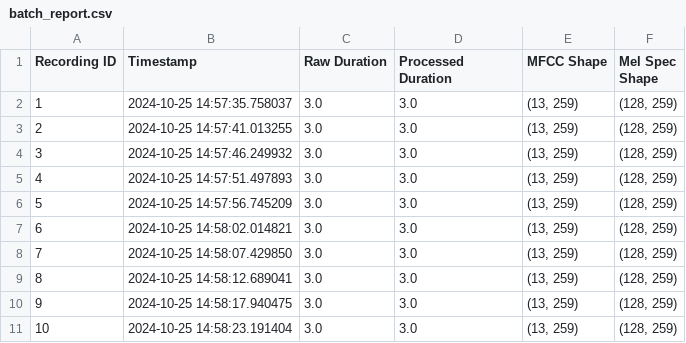
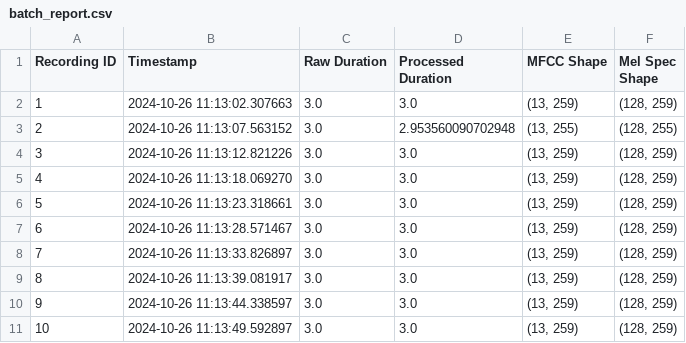
Before and after one commit to Privacy-Lab-Latam-Builders/voizk-ML, a CSV file: voice_batch_results/batch_report.csv, drawn as a sheet.

```diff
--- a/voice_batch_results/batch_report.csv
+++ b/voice_batch_results/batch_report.csv
@@ -1,11 +1,11 @@
 Recording ID,Timestamp,Raw Duration,Processed Duration,MFCC Shape,Mel Spec Shape
-1,2024-10-25 14:57:35.758037,3.0,3.0,"(13, 259)","(128, 259)"
-2,2024-10-25 14:57:41.013255,3.0,3.0,"(13, 259)","(128, 259)"
-3,2024-10-25 14:57:46.249932,3.0,3.0,"(13, 259)","(128, 259)"
-4,2024-10-25 14:57:51.497893,3.0,3.0,"(13, 259)","(128, 259)"
-5,2024-10-25 14:57:56.745209,3.0,3.0,"(13, 259)","(128, 259)"
-6,2024-10-25 14:58:02.014821,3.0,3.0,"(13, 259)","(128, 259)"
-7,2024-10-25 14:58:07.429850,3.0,3.0,"(13, 259)","(128, 259)"
-8,2024-10-25 14:58:12.689041,3.0,3.0,"(13, 259)","(128, 259)"
-9,2024-10-25 14:58:17.940475,3.0,3.0,"(13, 259)","(128, 259)"
-10,2024-10-25 14:58:23.191404,3.0,3.0,"(13, 259)","(128, 259)"
+1,2024-10-26 11:13:02.307663,3.0,3.0,"(13, 259)","(128, 259)"
+2,2024-10-26 11:13:07.563152,3.0,2.953560090702948,"(13, 255)","(128, 255)"
+3,2024-10-26 11:13:12.821226,3.0,3.0,"(13, 259)","(128, 259)"
+4,2024-10-26 11:13:18.069270,3.0,3.0,"(13, 259)","(128, 259)"
+5,2024-10-26 11:13:23.318661,3.0,3.0,"(13, 259)","(128, 259)"
+6,2024-10-26 11:13:28.571467,3.0,3.0,"(13, 259)","(128, 259)"
+7,2024-10-26 11:13:33.826897,3.0,3.0,"(13, 259)","(128, 259)"
+8,2024-10-26 11:13:39.081917,3.0,3.0,"(13, 259)","(128, 259)"
+9,2024-10-26 11:13:44.338597,3.0,3.0,"(13, 259)","(128, 259)"
+10,2024-10-26 11:13:49.592897,3.0,3.0,"(13, 259)","(128, 259)"
```
Also changed, not shown: 57 other files.
